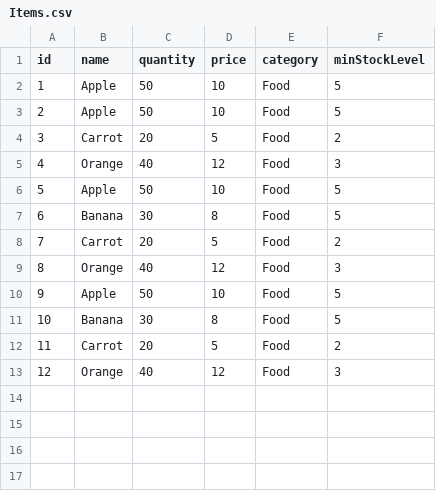
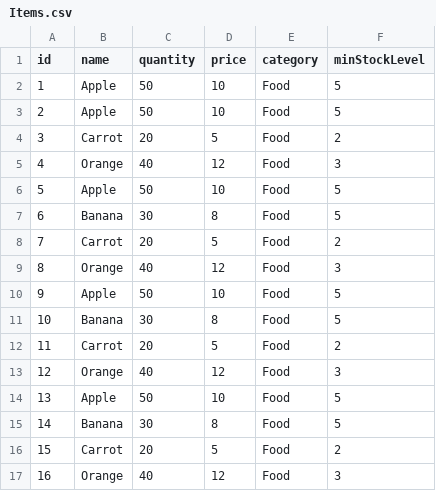
Before and after one commit to Mustafa-Hazzaa/P3-assignment, a CSV file: Data/Items.csv, drawn as a sheet; the diff names each change by its address in the sheet, - before the commit and + after, or states it on an @@ line.

```diff
--- a/Data/Items.csv
+++ b/Data/Items.csv
+row 14: 13 | Apple | 50 | 10 | Food | 5
+row 15: 14 | Banana | 30 | 8 | Food | 5
+row 16: 15 | Carrot | 20 | 5 | Food | 2
+row 17: 16 | Orange | 40 | 12 | Food | 3
```
Also changed, not shown: 10 other files.
